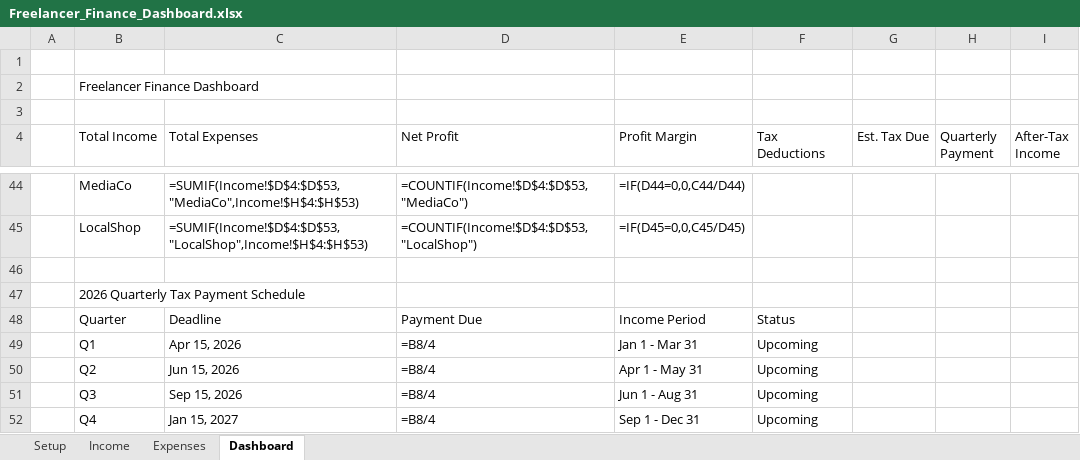
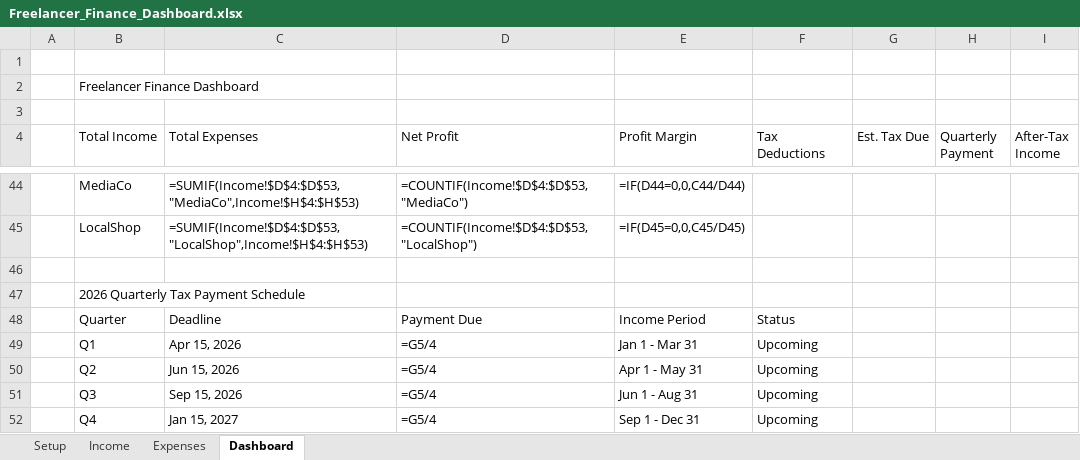
Before and after one commit to timoranjes/freelancer-finance-dashboard, an Excel workbook: Freelancer_Finance_Dashboard.xlsx, sheet Dashboard, drawn as a sheet; only a part is shown, gaps mark what is left out; values as stored, in another font and other column widths than the file's, no cell formats; formulas without a stored value are shown as written; the diff covers the shown part only; the diff names each change by its address in the sheet, - before the commit and + after, or states it on an @@ line.

Commit message:
Fix dashboard formula bugs: KPI refs, monthly totals, expense category totals, income G column

```diff
--- a/Freelancer_Finance_Dashboard.xlsx (sheet Dashboard)
+++ b/Freelancer_Finance_Dashboard.xlsx (sheet Dashboard)
-D49:D52 (Net Profit): =B8/4
+D49:D52 (Net Profit): =G5/4
```
Also changed, not shown: 1 added row, 1 removed row and 55 edited cells elsewhere in this sheet, sheet Income, cell formats.
